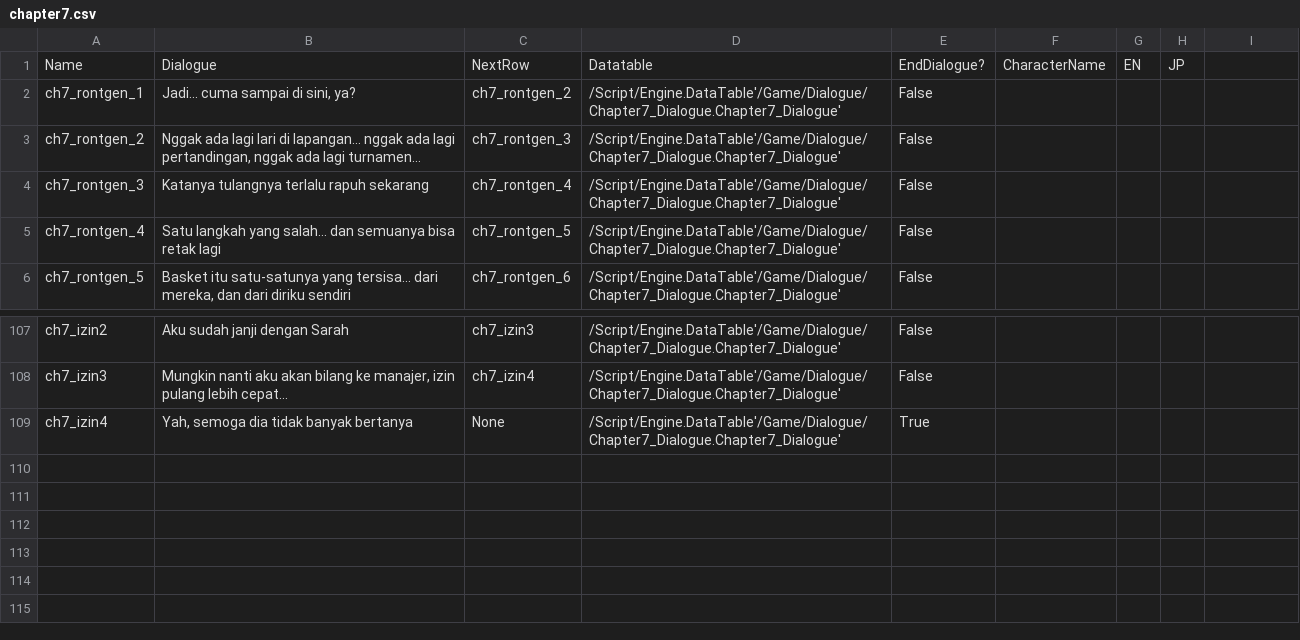
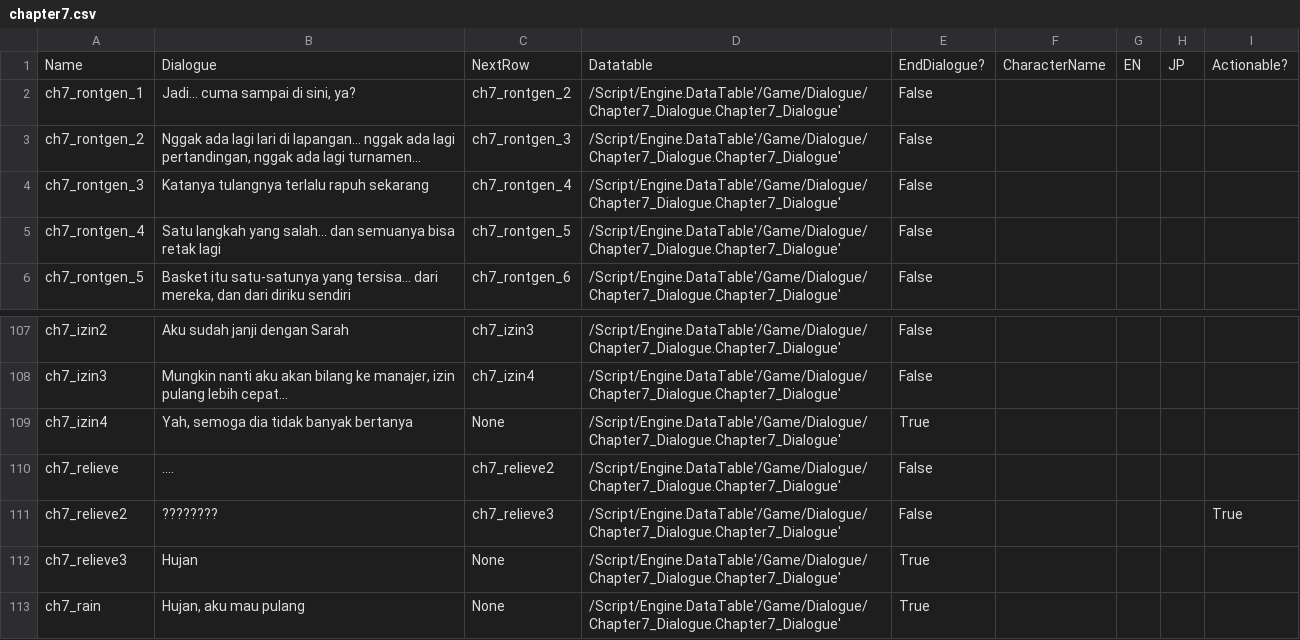
Before and after one commit to hwaye-ch/HWY_Before-the-bounce, a CSV file: Content/Dialogue/chapter7.csv, drawn as a sheet; only a part is shown, gaps mark what is left out; the diff names each change by its address in the sheet, - before the commit and + after, or states it on an @@ line.

Commit message:
Cool chapter 7 done!

```diff
--- a/Content/Dialogue/chapter7.csv
+++ b/Content/Dialogue/chapter7.csv
-I1: (empty)
+I1: Actionable?
+row 110: ch7_relieve | .... | ch7_relieve2 | /Script/Engine.DataTable'/Game/Dialogue/Chapter7_Dialogue.Chapter7_Dialogue' | False
+row 111: ch7_relieve2 | ???????? | ch7_relieve3 | /Script/Engine.DataTable'/Game/Dialogue/Chapter7_Dialogue.Chapter7_Dialogue' | False |  |  |  | True
+row 112: ch7_relieve3 | Hujan | None | /Script/Engine.DataTable'/Game/Dialogue/Chapter7_Dialogue.Chapter7_Dialogue' | True
+row 113: ch7_rain | Hujan, aku mau pulang | None | /Script/Engine.DataTable'/Game/Dialogue/Chapter7_Dialogue.Chapter7_Dialogue' | True
```
Also changed, not shown: 7 other files.
